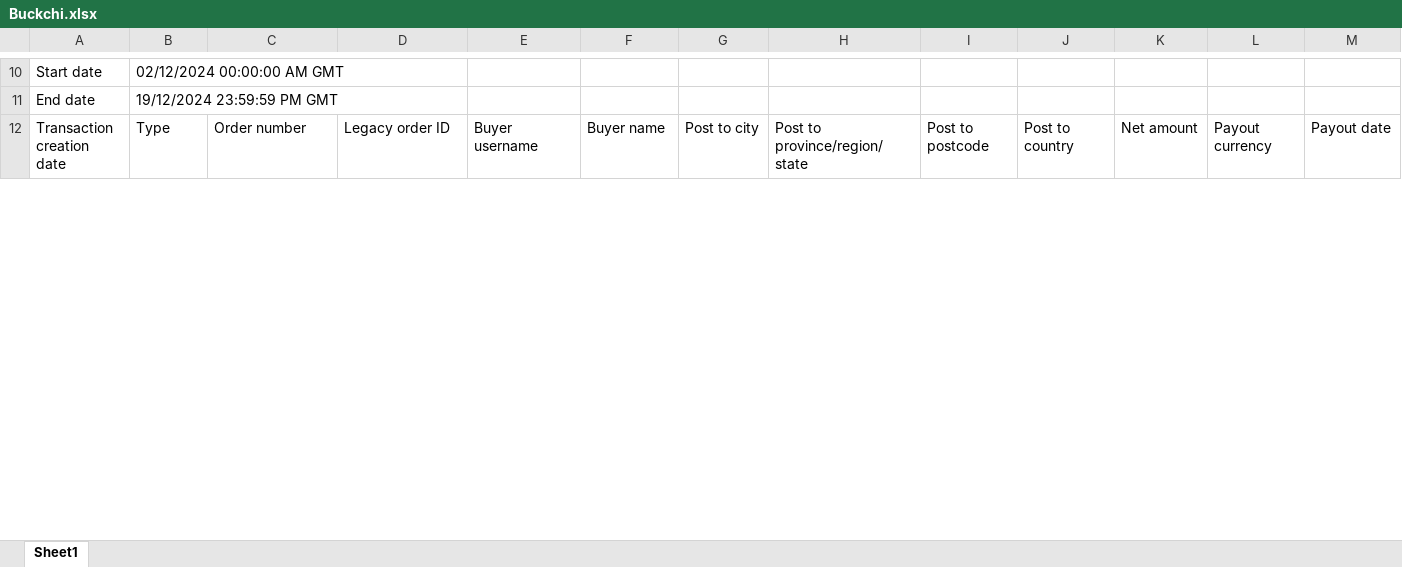
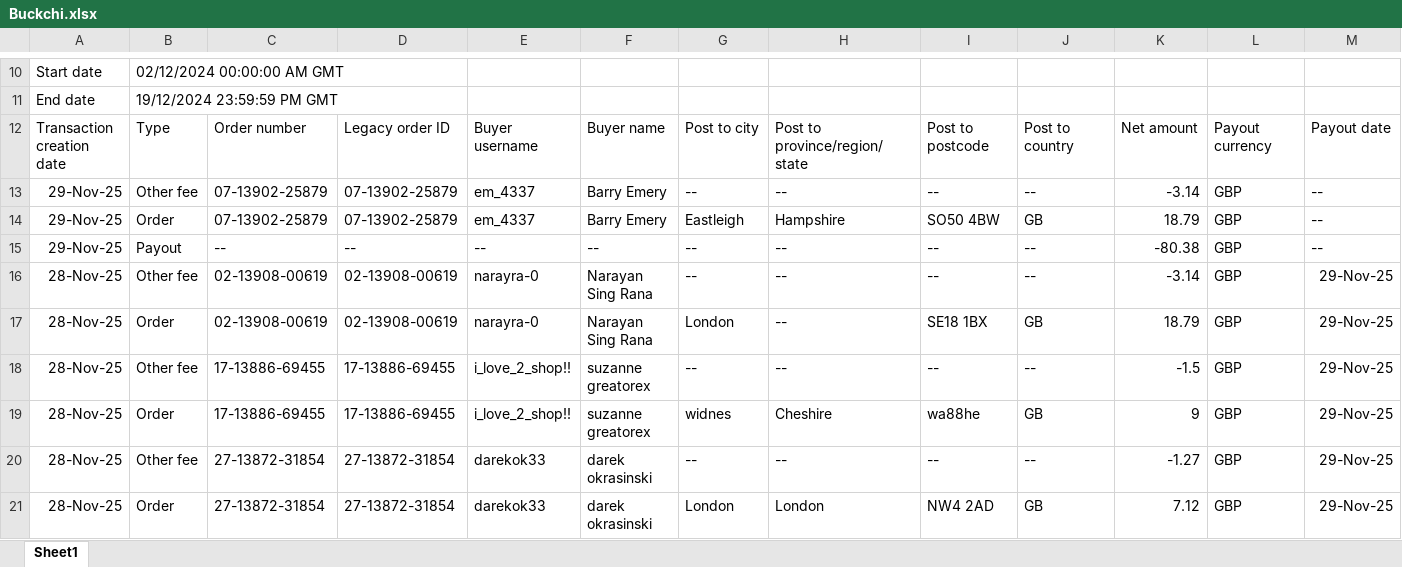
Before and after one commit to NIBH014B/BuckchiDailyReport, an Excel workbook: Raw Sales Data/Buckchi.xlsx, sheet Sheet1, drawn as a sheet; only a part is shown, gaps mark what is left out; values as stored, in another font and other column widths than the file's, no borders; rows hold the shown columns only; the diff covers the shown part only; the diff names each change by its address in the sheet, - before the commit and + after, or states it on an @@ line.

```diff
--- a/Raw Sales Data/Buckchi.xlsx (sheet Sheet1)
+++ b/Raw Sales Data/Buckchi.xlsx (sheet Sheet1)
+row 13: 29-Nov-25 | Other fee | 07-13902-25879 | 07-13902-25879 | em_4337 | Barry Emery | -- | -- | -- | -- | -3.14 | GBP | --
+row 14: 29-Nov-25 | Order | 07-13902-25879 | 07-13902-25879 | em_4337 | Barry Emery | Eastleigh | Hampshire | SO50 4BW | GB | 18.79 | GBP | --
+row 15: 29-Nov-25 | Payout | -- | -- | -- | -- | -- | -- | -- | -- | -80.38 | GBP | --
+row 16: 28-Nov-25 | Other fee | 02-13908-00619 | 02-13908-00619 | narayra-0 | Narayan Sing Rana | -- | -- | -- | -- | -3.14 | GBP | 29-Nov-25
+row 17: 28-Nov-25 | Order | 02-13908-00619 | 02-13908-00619 | narayra-0 | Narayan Sing Rana | London | -- | SE18 1BX | GB | 18.79 | GBP | 29-Nov-25
+row 18: 28-Nov-25 | Other fee | 17-13886-69455 | 17-13886-69455 | i_love_2_shop!! | suzanne greatorex | -- | -- | -- | -- | -1.5 | GBP | 29-Nov-25
+row 19: 28-Nov-25 | Order | 17-13886-69455 | 17-13886-69455 | i_love_2_shop!! | suzanne greatorex | widnes | Cheshire | wa88he | GB | 9 | GBP | 29-Nov-25
+row 20: 28-Nov-25 | Other fee | 27-13872-31854 | 27-13872-31854 | darekok33 | darek okrasinski | -- | -- | -- | -- | -1.27 | GBP | 29-Nov-25
+row 21: 28-Nov-25 | Order | 27-13872-31854 | 27-13872-31854 | darekok33 | darek okrasinski | London | London | NW4 2AD | GB | 7.12 | GBP | 29-Nov-25
```
Also changed, not shown: 6 added rows and 8 edited cells elsewhere in this sheet, Raw Sales Data/Amazon.xlsx, Raw Sales Data/Vandey.xlsx.
